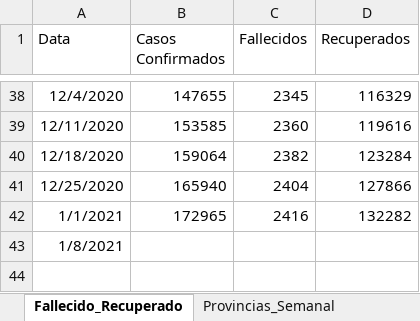
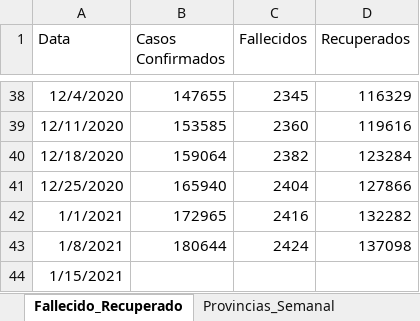
Before and after one commit to jason-hernandez-73/Miscellanea_Pythonica, an Excel workbook: Covid_Dominican/Dominican_Covid.xlsx, sheet Fallecido_Recuperado, drawn as a sheet; only a part is shown, gaps mark what is left out; values as stored, in another font and other column widths than the file's, no borders; the diff names each change by its address in the sheet, - before the commit and + after, or states it on an @@ line.

```diff
--- a/Covid_Dominican/Dominican_Covid.xlsx (sheet Fallecido_Recuperado)
+++ b/Covid_Dominican/Dominican_Covid.xlsx (sheet Fallecido_Recuperado)
-B43 (Casos Confirmados): (empty)
+B43 (Casos Confirmados): 180644
-C43 (Fallecidos): (empty)
+C43 (Fallecidos): 2424
-D43 (Recuperados): (empty)
+D43 (Recuperados): 137098
+row 44: 1/15/2021
```
Also changed, not shown: sheet Provincias_Semanal.
